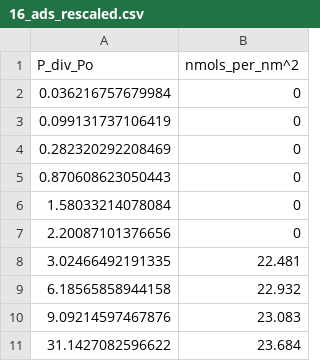
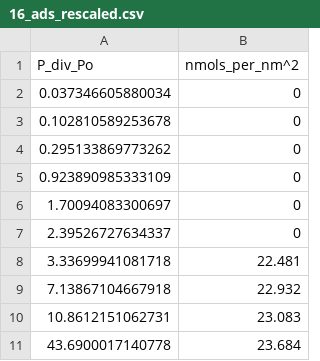
Before and after one commit to mosdef-hub/mosdef_slitpore, a CSV file: simulations/Plot_ads_des/Gubbins_extracted_data/16_ads_rescaled.csv, drawn as a sheet.

```diff
--- a/simulations/Plot_ads_des/Gubbins_extracted_data/16_ads_rescaled.csv
+++ b/simulations/Plot_ads_des/Gubbins_extracted_data/16_ads_rescaled.csv
@@ -1,11 +1,11 @@
 P_div_Po,nmols_per_nm^2
-0.036216757679984,0
-0.099131737106419,0
-0.282320292208469,0
-0.870608623050443,0
-1.58033214078084,0
-2.20087101376656,0
-3.02466492191335,22.481
-6.18565858944158,22.932
-9.09214597467876,23.083
-31.1427082596622,23.684
+0.037346605880034,0
+0.102810589253678,0
+0.295133869773262,0
+0.923890985333109,0
+1.70094083300697,0
+2.39526727634337,0
+3.33699941081718,22.481
+7.13867104667918,22.932
+10.8612151062731,23.083
+43.6900017140778,23.684
```
Also changed, not shown: simulations/Plot_ads_des/Gubbins_extracted_data/10_ads_rescaled.csv, 3 other files.
